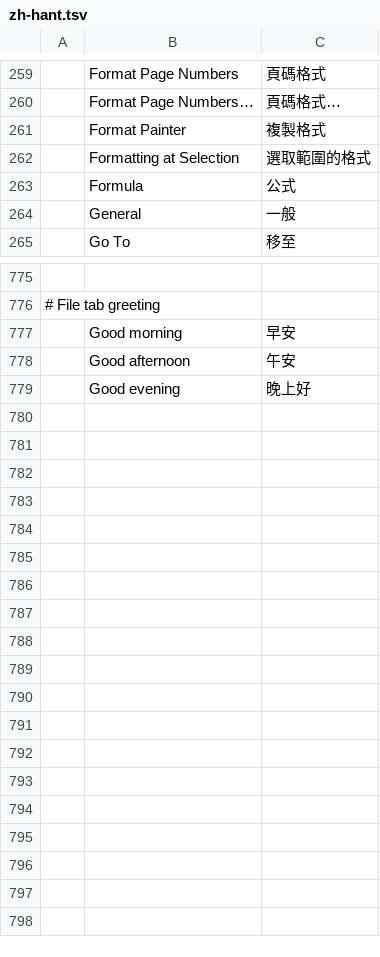
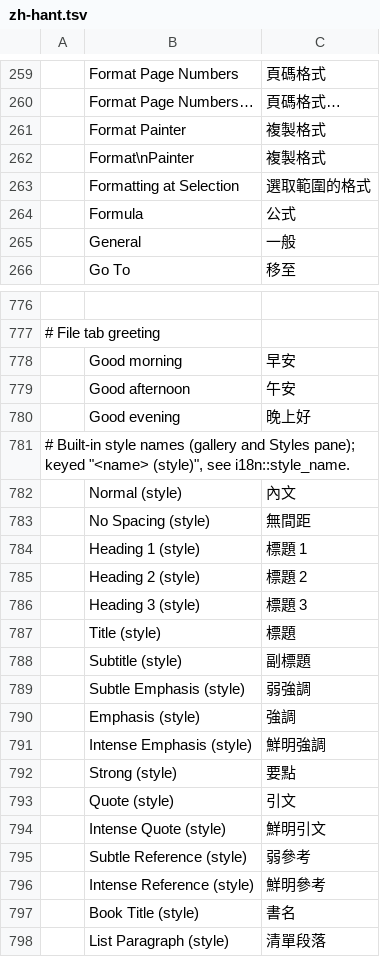
Before and after one commit to OpenFabrica/wordfabrica, a TSV file: crates/ui-egui/src/i18n/zh-hant.tsv, drawn as a sheet; only a part is shown, gaps mark what is left out; the diff names each change by its address in the sheet, - before the commit and + after, or states it on an @@ line.

```diff
--- a/crates/ui-egui/src/i18n/zh-hant.tsv
+++ b/crates/ui-egui/src/i18n/zh-hant.tsv
+row 262:  | Format\nPainter | 複製格式
+row 781: # Built-in style names (gallery and Styles pane); keyed "<name> (style)", see i18n::style_name.
+row 782:  | Normal (style) | 內文
+row 783:  | No Spacing (style) | 無間距
+row 784:  | Heading 1 (style) | 標題 1
+row 785:  | Heading 2 (style) | 標題 2
+row 786:  | Heading 3 (style) | 標題 3
+row 787:  | Title (style) | 標題
+row 788:  | Subtitle (style) | 副標題
+row 789:  | Subtle Emphasis (style) | 弱強調
+row 790:  | Emphasis (style) | 強調
+row 791:  | Intense Emphasis (style) | 鮮明強調
+row 792:  | Strong (style) | 要點
+row 793:  | Quote (style) | 引文
+row 794:  | Intense Quote (style) | 鮮明引文
+row 795:  | Subtle Reference (style) | 弱參考
+row 796:  | Intense Reference (style) | 鮮明參考
+row 797:  | Book Title (style) | 書名
+row 798:  | List Paragraph (style) | 清單段落
```
Also changed, not shown: crates/ui-egui/src/i18n/ja.tsv, crates/ui-egui/src/i18n/zh-hans.tsv, 6 other files.
